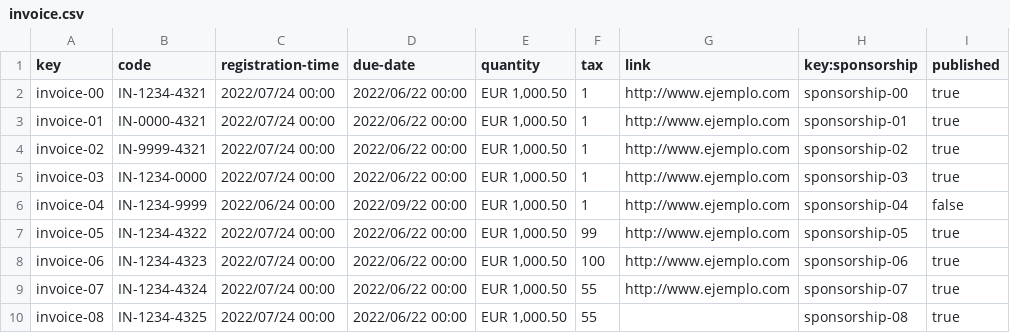
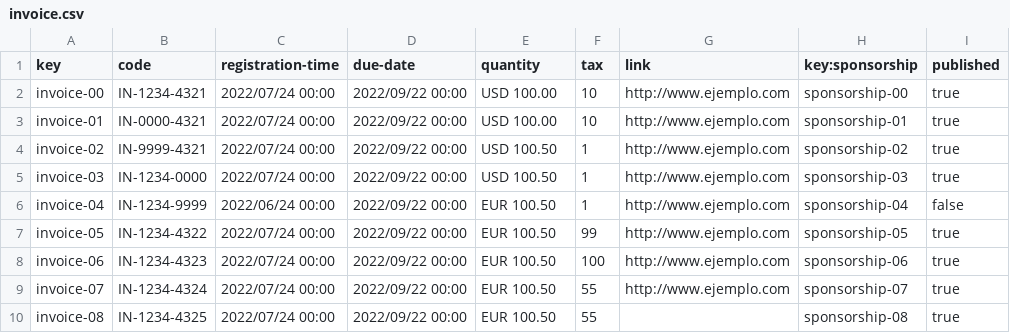
Before and after one commit to DP2-2023-2024-C1-001/Acme-SF-D03, a CSV file: src/main/webapp/WEB-INF/resources/sample-data/invoice.csv, drawn as a sheet.

```diff
--- a/src/main/webapp/WEB-INF/resources/sample-data/invoice.csv
+++ b/src/main/webapp/WEB-INF/resources/sample-data/invoice.csv
@@ -1,10 +1,10 @@
 key,code,registration-time,due-date,quantity,tax,link,key:sponsorship,published
-invoice-00,IN-1234-4321,2022/07/24 00:00,2022/06/22 00:00,"EUR 1,000.50",1,http://www.ejemplo.com,sponsorship-00,true
-invoice-01,IN-0000-4321,2022/07/24 00:00,2022/06/22 00:00,"EUR 1,000.50",1,http://www.ejemplo.com,sponsorship-01,true
-invoice-02,IN-9999-4321,2022/07/24 00:00,2022/06/22 00:00,"EUR 1,000.50",1,http://www.ejemplo.com,sponsorship-02,true
-invoice-03,IN-1234-0000,2022/07/24 00:00,2022/06/22 00:00,"EUR 1,000.50",1,http://www.ejemplo.com,sponsorship-03,true
-invoice-04,IN-1234-9999,2022/06/24 00:00,2022/09/22 00:00,"EUR 1,000.50",1,http://www.ejemplo.com,sponsorship-04,false
-invoice-05,IN-1234-4322,2022/07/24 00:00,2022/06/22 00:00,"EUR 1,000.50",99,http://www.ejemplo.com,sponsorship-05,true
-invoice-06,IN-1234-4323,2022/07/24 00:00,2022/06/22 00:00,"EUR 1,000.50",100,http://www.ejemplo.com,sponsorship-06,true
-invoice-07,IN-1234-4324,2022/07/24 00:00,2022/06/22 00:00,"EUR 1,000.50",55,http://www.ejemplo.com,sponsorship-07,true
-invoice-08,IN-1234-4325,2022/07/24 00:00,2022/06/22 00:00,"EUR 1,000.50",55,,sponsorship-08,true
+invoice-00,IN-1234-4321,2022/07/24 00:00,2022/09/22 00:00,"USD 100.00",10,http://www.ejemplo.com,sponsorship-00,true
+invoice-01,IN-0000-4321,2022/07/24 00:00,2022/09/22 00:00,"USD 100.00",10,http://www.ejemplo.com,sponsorship-01,true
+invoice-02,IN-9999-4321,2022/07/24 00:00,2022/09/22 00:00,"USD 100.50",1,http://www.ejemplo.com,sponsorship-02,true
+invoice-03,IN-1234-0000,2022/07/24 00:00,2022/09/22 00:00,"USD 100.50",1,http://www.ejemplo.com,sponsorship-03,true
+invoice-04,IN-1234-9999,2022/06/24 00:00,2022/09/22 00:00,"EUR 100.50",1,http://www.ejemplo.com,sponsorship-04,false
+invoice-05,IN-1234-4322,2022/07/24 00:00,2022/09/22 00:00,"EUR 100.50",99,http://www.ejemplo.com,sponsorship-05,true
+invoice-06,IN-1234-4323,2022/07/24 00:00,2022/09/22 00:00,"EUR 100.50",100,http://www.ejemplo.com,sponsorship-06,true
+invoice-07,IN-1234-4324,2022/07/24 00:00,2022/09/22 00:00,"EUR 100.50",55,http://www.ejemplo.com,sponsorship-07,true
+invoice-08,IN-1234-4325,2022/07/24 00:00,2022/09/22 00:00,"EUR 100.50",55,,sponsorship-08,true
```
Also changed, not shown: src/main/webapp/WEB-INF/resources/sample-data/sponsorship.csv, 9 other files.
